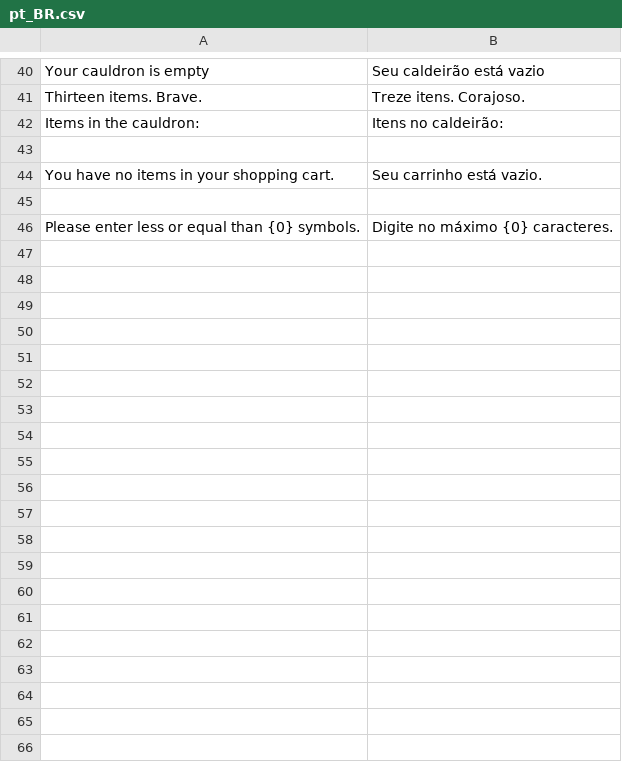
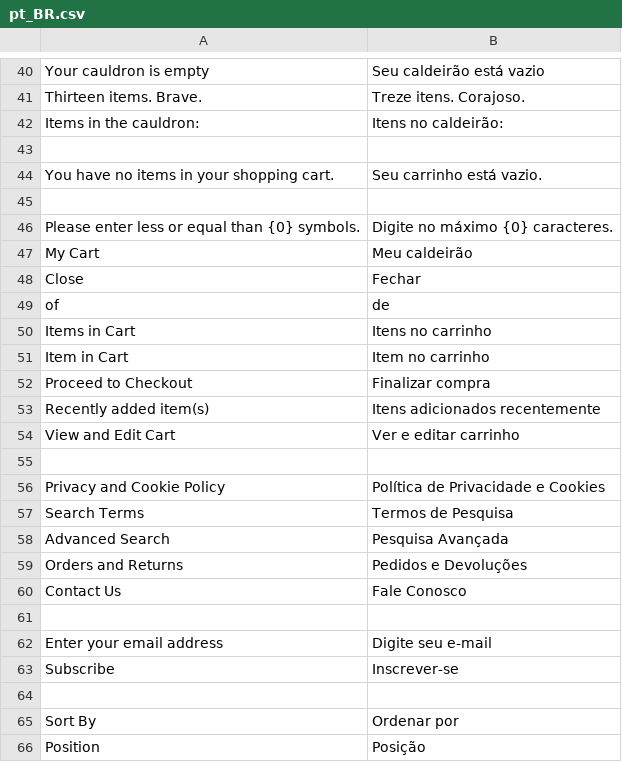
Before and after one commit to Emiliano-Souza/magento-sprint-AIR, a CSV file: src/app/design/frontend/Webjump/noite-assombrada/i18n/pt_BR.csv, drawn as a sheet; only a part is shown, gaps mark what is left out; the diff covers the shown part only.

```diff
--- a/src/app/design/frontend/Webjump/noite-assombrada/i18n/pt_BR.csv
+++ b/src/app/design/frontend/Webjump/noite-assombrada/i18n/pt_BR.csv
@@ -46 +46,21 @@
 "Please enter less or equal than {0} symbols.","Digite no máximo {0} caracteres."
+"My Cart","Meu caldeirão"
+"Close","Fechar"
+"of","de"
+"Items in Cart","Itens no carrinho"
+"Item in Cart","Item no carrinho"
+"Proceed to Checkout","Finalizar compra"
+"Recently added item(s)","Itens adicionados recentemente"
+"View and Edit Cart","Ver e editar carrinho"
+
+"Privacy and Cookie Policy","Política de Privacidade e Cookies"
+"Search Terms","Termos de Pesquisa"
+"Advanced Search","Pesquisa Avançada"
+"Orders and Returns","Pedidos e Devoluções"
+"Contact Us","Fale Conosco"
+
+"Enter your email address","Digite seu e-mail"
+"Subscribe","Inscrever-se"
+
+"Sort By","Ordenar por"
+"Position","Posição"
```
Also changed, not shown: 62 added rows elsewhere in this file, 1 other file.
